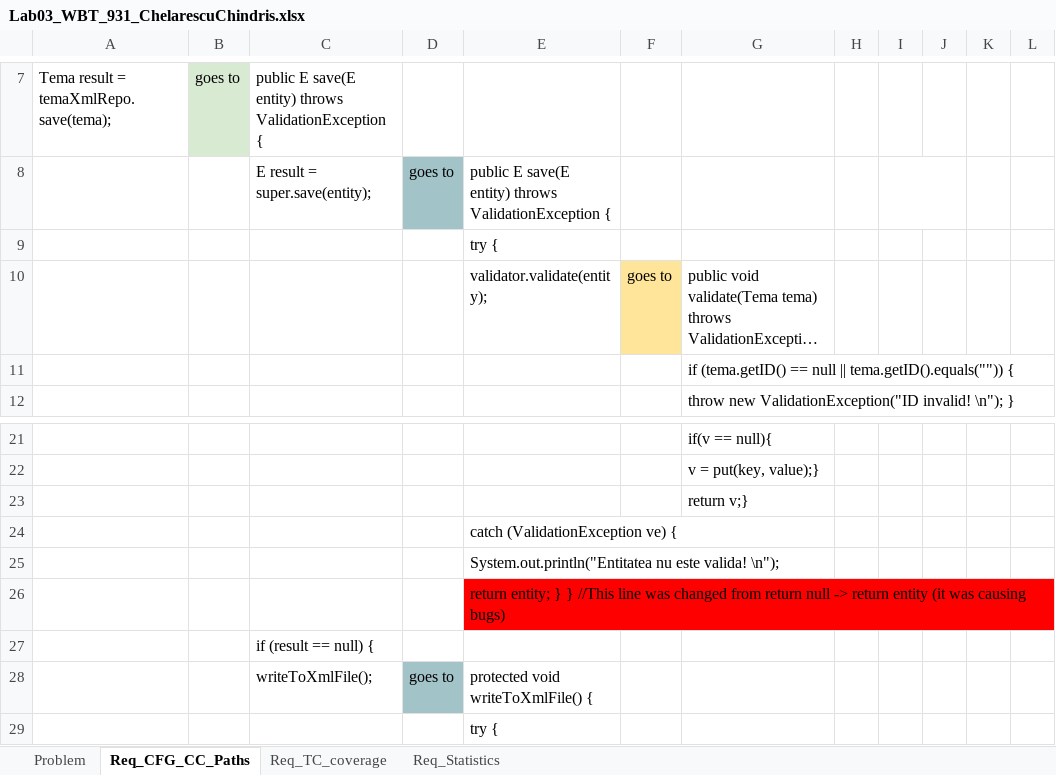
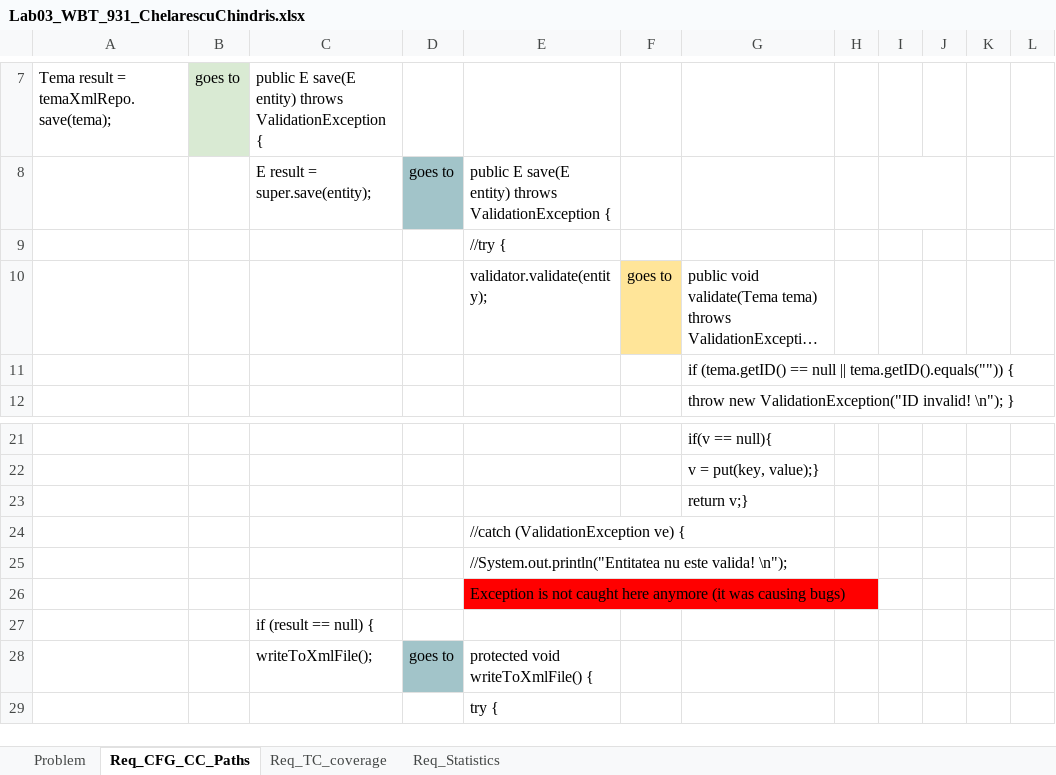
Before and after one commit to ChindrisSebilix/MonitorizareTemeLaboratorMVN, an Excel workbook: Lab03_WBT_931_ChelarescuChindris.xlsx, sheet Req_CFG_CC_Paths, drawn as a sheet; only a part is shown, gaps mark what is left out; long unchanged cells end in …; values as stored, in another font and other column widths than the file's, no borders; charts and pictures not drawn; the diff names each change by its address in the sheet, - before the commit and + after, or states it on an @@ line.

```diff
--- a/Lab03_WBT_931_ChelarescuChindris.xlsx (sheet Req_CFG_CC_Paths)
+++ b/Lab03_WBT_931_ChelarescuChindris.xlsx (sheet Req_CFG_CC_Paths)
-E9: try {
+E9: //try {
-E24: catch (ValidationException ve) {
+E24: //catch (ValidationException ve) {
-E25: System.out.println("Entitatea nu este…
+E25: //System.out.println("Entitatea nu este…
-E26: return entity; } } //This line was changed from return null -> return entity (it was…
+E26: Exception is not caught here anymore (it was…
```
Also changed, not shown: charts or pictures, 3 other files.
